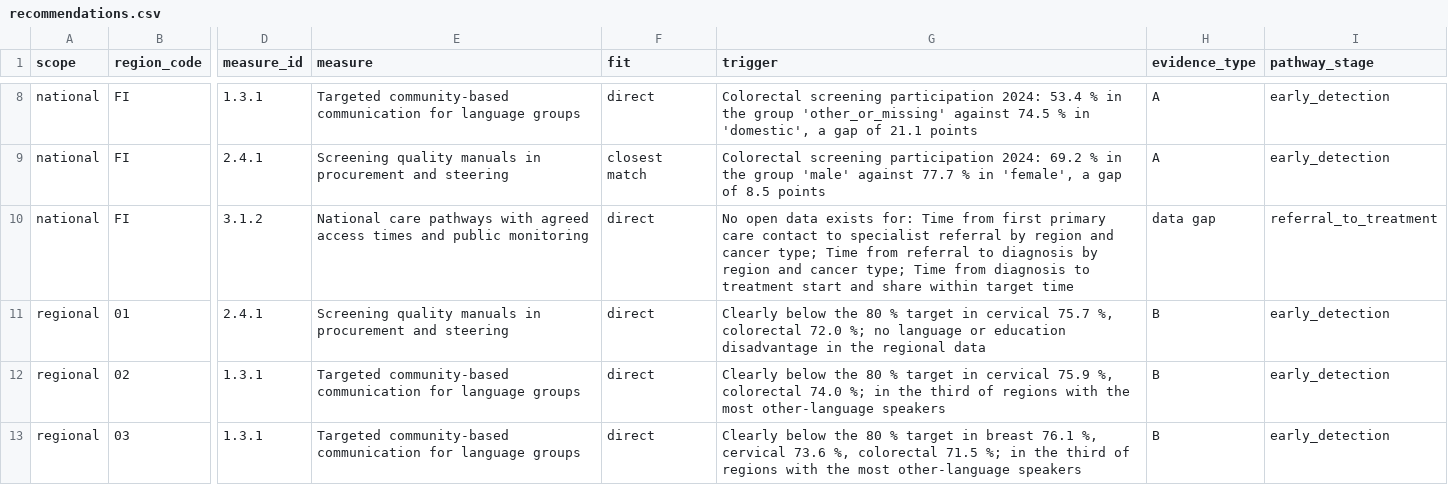
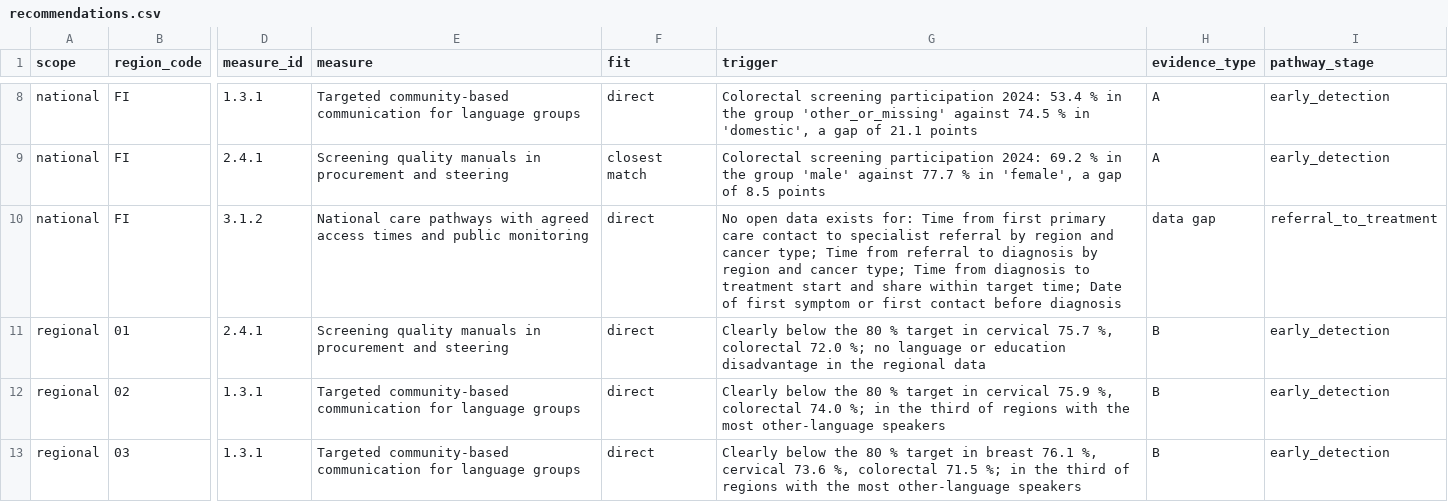
Before and after one commit to northvibes-app/AstraZeneca-Junction2026, a CSV file: pipeline/output/recommendations.csv, drawn as a sheet; only a part is shown, gaps mark what is left out; the diff names each change by its address in the sheet, - before the commit and + after, or states it on an @@ line.

```diff
--- a/pipeline/output/recommendations.csv
+++ b/pipeline/output/recommendations.csv
-G10 (trigger): …within target time
+G10 (trigger): …within target time; Date of first symptom or first contact before diagnosis
```
Also changed, not shown: pipeline/output/data_gaps.csv, pipeline/output/equity_gaps.csv, 18 other files.
